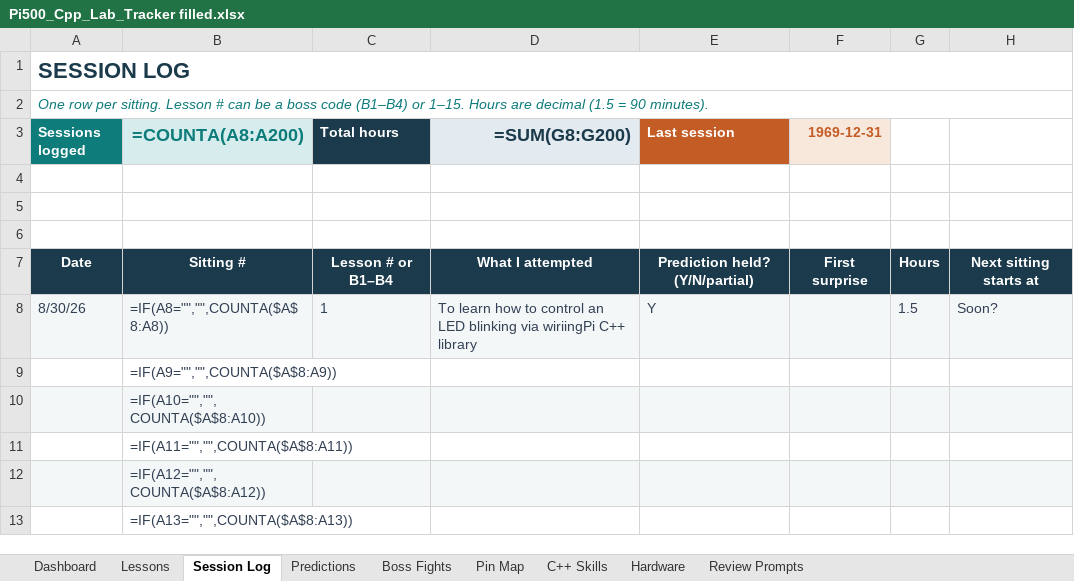
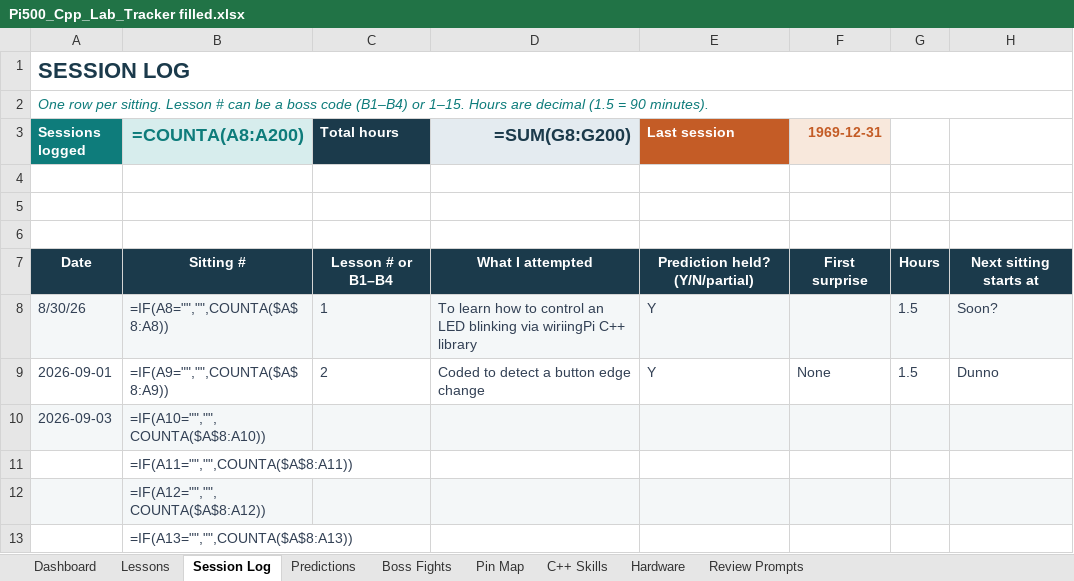
Before and after one commit to Sdlerm/CPPwiringPi, an Excel workbook: Docs/Pi500_Cpp_Lab_Tracker filled.xlsx, sheet Session Log, drawn as a sheet; only a part is shown; values as stored, in another font and other column widths than the file's, no borders; formulas without a stored value are shown as written; the diff names each change by its address in the sheet, - before the commit and + after, or states it on an @@ line.

Commit message:
Add IMU orientation module with main implementation and update CMake configuration; enhance button LED feedback

```diff
--- a/Docs/Pi500_Cpp_Lab_Tracker filled.xlsx (sheet Session Log)
+++ b/Docs/Pi500_Cpp_Lab_Tracker filled.xlsx (sheet Session Log)
-A9 (Sessions logged): (empty)
+A9 (Sessions logged): 2026-09-01
-C9 (Total hours): (empty)
+C9 (Total hours): 2
-D9 (=SUM(G8:G200)): (empty)
+D9 (=SUM(G8:G200)): Coded to detect a button edge change
-E9 (Last session): (empty)
+E9 (Last session): Y
-F9 (1969-12-31): (empty)
+F9 (1969-12-31): None
-G9: (empty)
+G9: 1.5
-H9: (empty)
+H9: Dunno
-A10 (Sessions logged): (empty)
+A10 (Sessions logged): 2026-09-03
```
Also changed, not shown: sheet Lessons, sheet Predictions, 4 other files.
